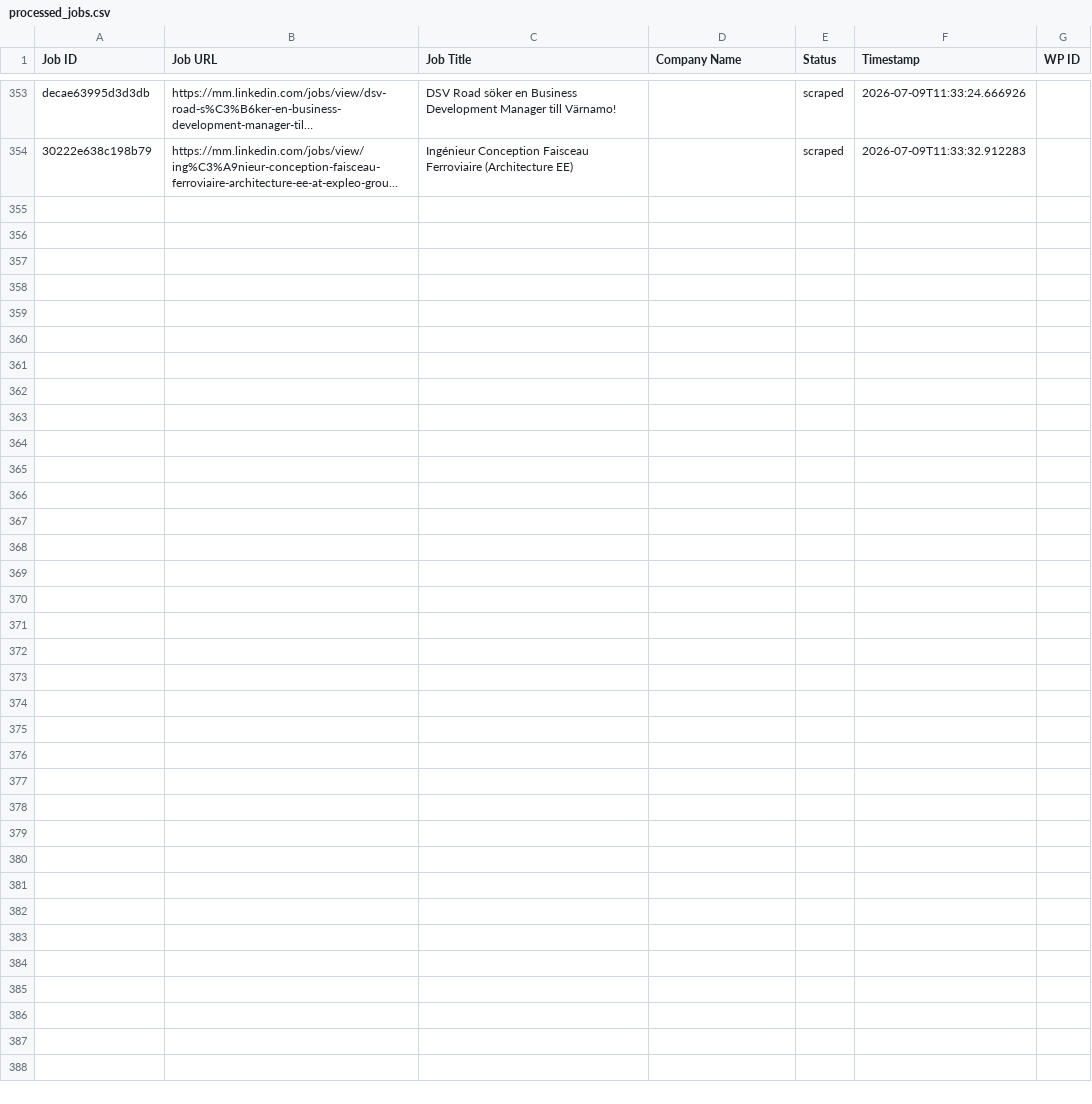
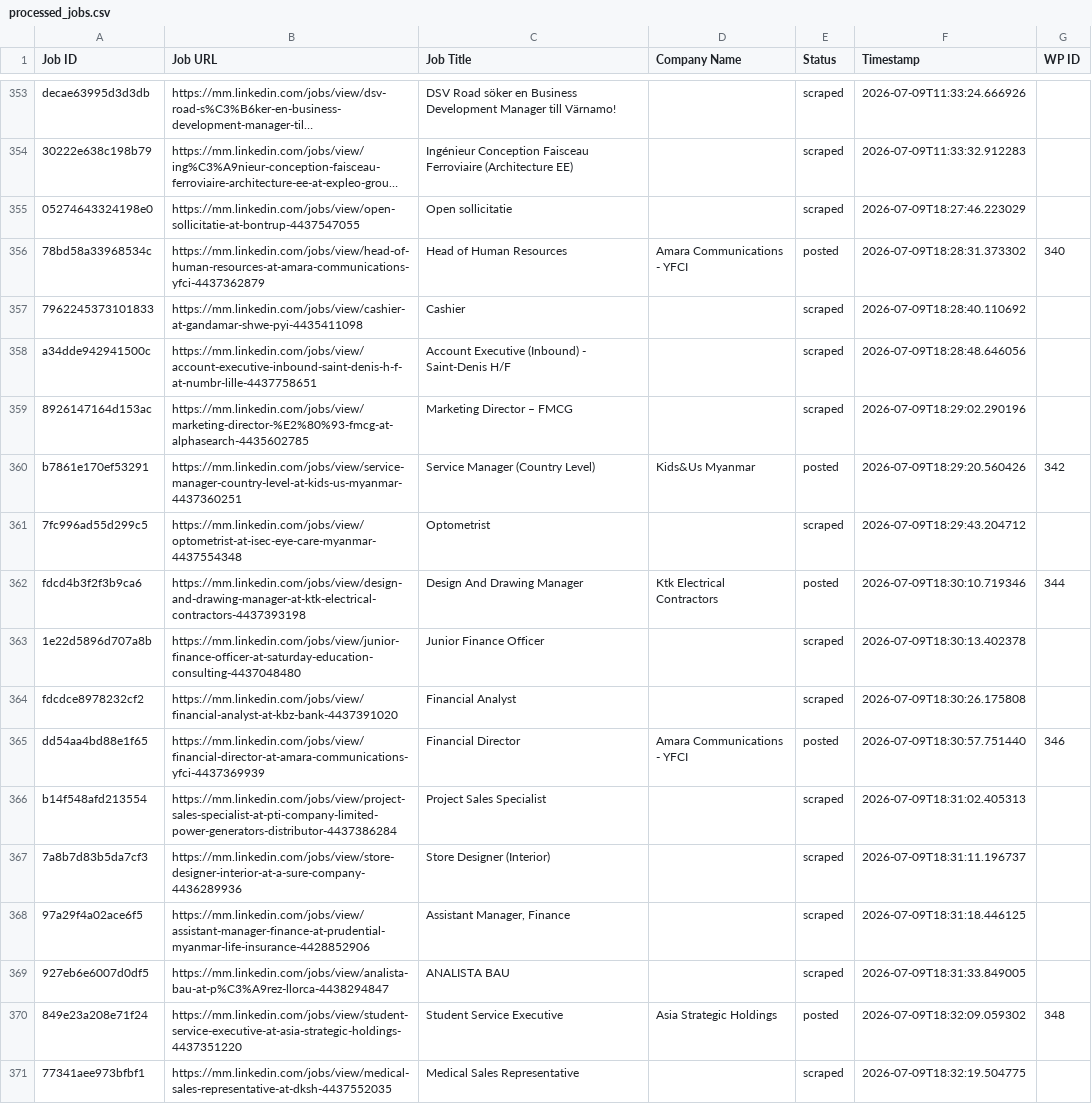
Before and after one commit to mimusdesign/mm, a CSV file: processed_jobs.csv, drawn as a sheet; only a part is shown, gaps mark what is left out; long unchanged cells end in …; the diff names each change by its address in the sheet, - before the commit and + after, or states it on an @@ line.

```diff
--- a/processed_jobs.csv
+++ b/processed_jobs.csv
+row 355: 05274643324198e0 | https://mm.linkedin.com/jobs/view/open-sollicitatie-at-bontrup-4437547055 | Open sollicitatie |  | scraped | 2026-07-09T18:27:46.223029
+row 356: 78bd58a33968534c | https://mm.linkedin.com/jobs/view/head-of-human-resources-at-amara-communications-yfci-4437362879 | Head of Human Resources | Amara Communications - YFCI | posted | 2026-07-09T18:28:31.373302 | 340
+row 357: 7962245373101833 | https://mm.linkedin.com/jobs/view/cashier-at-gandamar-shwe-pyi-4435411098 | Cashier |  | scraped | 2026-07-09T18:28:40.110692
+row 358: a34dde942941500c | https://mm.linkedin.com/jobs/view/account-executive-inbound-saint-denis-h-f-at-numbr-lille-4437758651 | Account Executive (Inbound) - Saint-Denis H/F |  | scraped | 2026-07-09T18:28:48.646056
+row 359: 8926147164d153ac | https://mm.linkedin.com/jobs/view/marketing-director-%E2%80%93-fmcg-at-alphasearch-4435602785 | Marketing Director – FMCG |  | scraped | 2026-07-09T18:29:02.290196
+row 360: b7861e170ef53291 | https://mm.linkedin.com/jobs/view/service-manager-country-level-at-kids-us-myanmar-4437360251 | Service Manager (Country Level) | Kids&Us Myanmar | posted | 2026-07-09T18:29:20.560426 | 342
+row 361: 7fc996ad55d299c5 | https://mm.linkedin.com/jobs/view/optometrist-at-isec-eye-care-myanmar-4437554348 | Optometrist |  | scraped | 2026-07-09T18:29:43.204712
+row 362: fdcd4b3f2f3b9ca6 | https://mm.linkedin.com/jobs/view/design-and-drawing-manager-at-ktk-electrical-contractors-4437393198 | Design And Drawing Manager | Ktk Electrical Contractors | posted | 2026-07-09T18:30:10.719346 | 344
+row 363: 1e22d5896d707a8b | https://mm.linkedin.com/jobs/view/junior-finance-officer-at-saturday-education-consulting-4437048480 | Junior Finance Officer |  | scraped | 2026-07-09T18:30:13.402378
+row 364: fdcdce8978232cf2 | https://mm.linkedin.com/jobs/view/financial-analyst-at-kbz-bank-4437391020 | Financial Analyst |  | scraped | 2026-07-09T18:30:26.175808
+row 365: dd54aa4bd88e1f65 | https://mm.linkedin.com/jobs/view/financial-director-at-amara-communications-yfci-4437369939 | Financial Director | Amara Communications - YFCI | posted | 2026-07-09T18:30:57.751440 | 346
+row 366: b14f548afd213554 | https://mm.linkedin.com/jobs/view/project-sales-specialist-at-pti-company-limited-power-generators-distributor-4437386284 | Project Sales Specialist |  | scraped | 2026-07-09T18:31:02.405313
+row 367: 7a8b7d83b5da7cf3 | https://mm.linkedin.com/jobs/view/store-designer-interior-at-a-sure-company-4436289936 | Store Designer (Interior) |  | scraped | 2026-07-09T18:31:11.196737
+row 368: 97a29f4a02ace6f5 | https://mm.linkedin.com/jobs/view/assistant-manager-finance-at-prudential-myanmar-life-insurance-4428852906 | Assistant Manager, Finance |  | scraped | 2026-07-09T18:31:18.446125
+row 369: 927eb6e6007d0df5 | https://mm.linkedin.com/jobs/view/analista-bau-at-p%C3%A9rez-llorca-4438294847 | ANALISTA BAU |  | scraped | 2026-07-09T18:31:33.849005
+row 370: 849e23a208e71f24 | https://mm.linkedin.com/jobs/view/student-service-executive-at-asia-strategic-holdings-4437351220 | Student Service Executive | Asia Strategic Holdings | posted | 2026-07-09T18:32:09.059302 | 348
+row 371: 77341aee973bfbf1 | https://mm.linkedin.com/jobs/view/medical-sales-representative-at-dksh-4437552035 | Medical Sales Representative |  | scraped | 2026-07-09T18:32:19.504775
```
